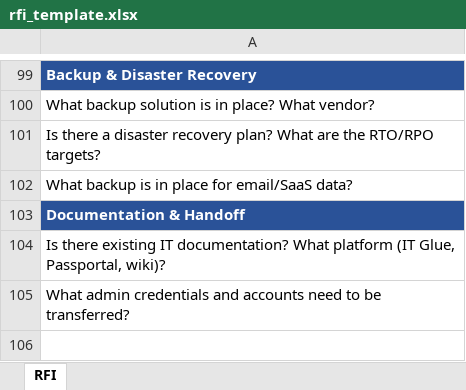
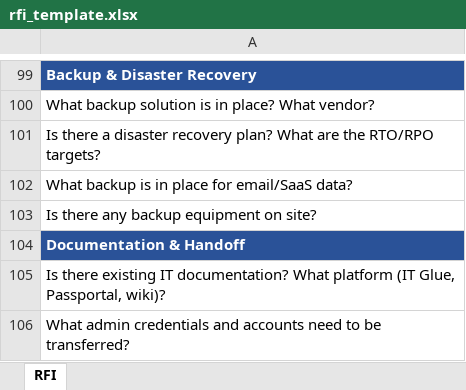
Before and after one commit to msloss624/OnboardingFormFiller, an Excel workbook: templates/rfi_template.xlsx, sheet RFI, drawn as a sheet; only a part is shown, gaps mark what is left out; values as stored, in another font and other column widths than the file's, no borders; the diff names each change by its address in the sheet, - before the commit and + after, or states it on an @@ line.

```diff
--- a/templates/rfi_template.xlsx (sheet RFI)
+++ b/templates/rfi_template.xlsx (sheet RFI)
+row 103: Is there any backup equipment on site?
```
